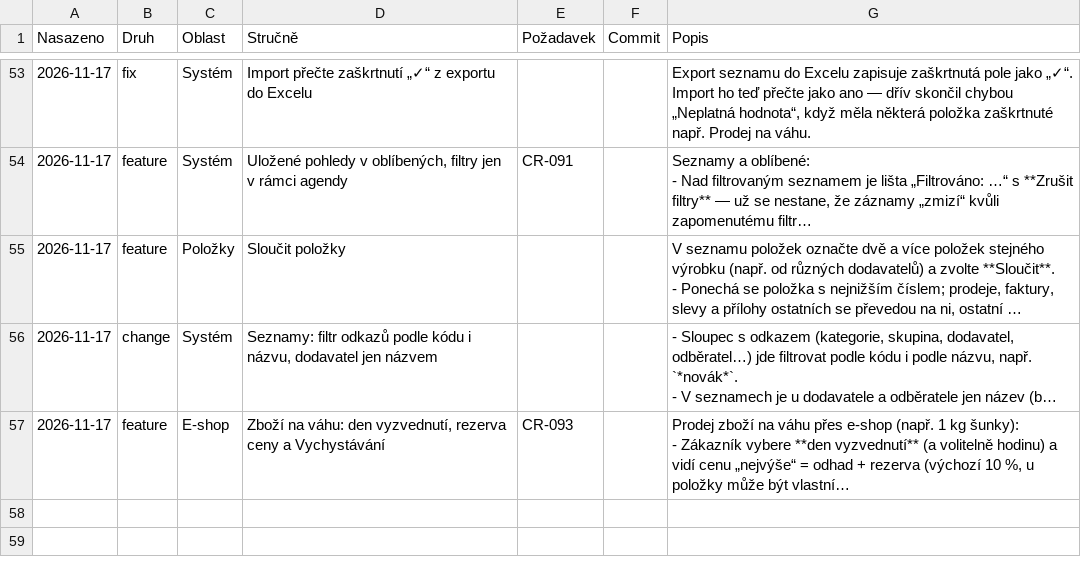
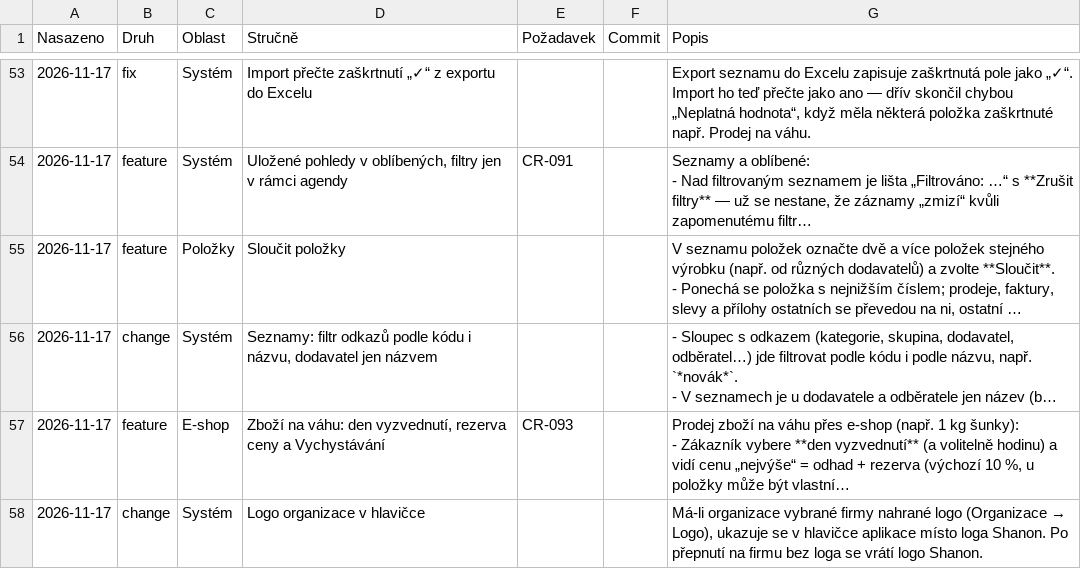
Before and after one commit to bregovic/shanon, a CSV file: docs/qa/4-denik-vyvoje.csv, drawn as a sheet; only a part is shown, gaps mark what is left out; long unchanged cells end in …; the diff names each change by its address in the sheet, - before the commit and + after, or states it on an @@ line.

Commit message:
feat(sys): logo organizace aktuální firmy v hlavičce místo loga Shanon

```diff
--- a/docs/qa/4-denik-vyvoje.csv
+++ b/docs/qa/4-denik-vyvoje.csv
+row 58: 2026-11-17 | change | Systém | Logo organizace v hlavičce |  |  | Má-li organizace vybrané firmy nahrané logo (Organizace → Logo), ukazuje se v hlavičce aplikace místo loga Shanon. Po přepnutí na firmu bez loga se vrátí logo Shanon.
```
Also changed, not shown: 2 other files.
